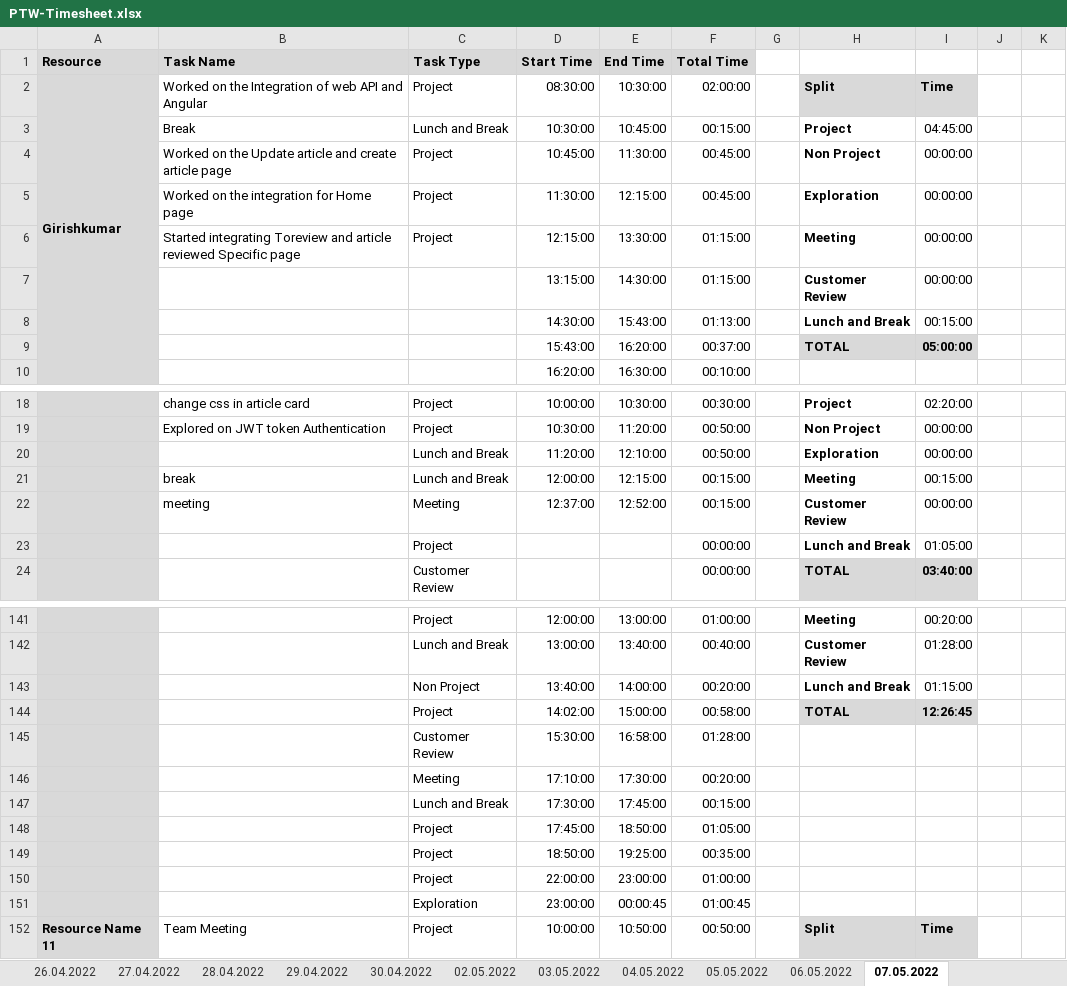
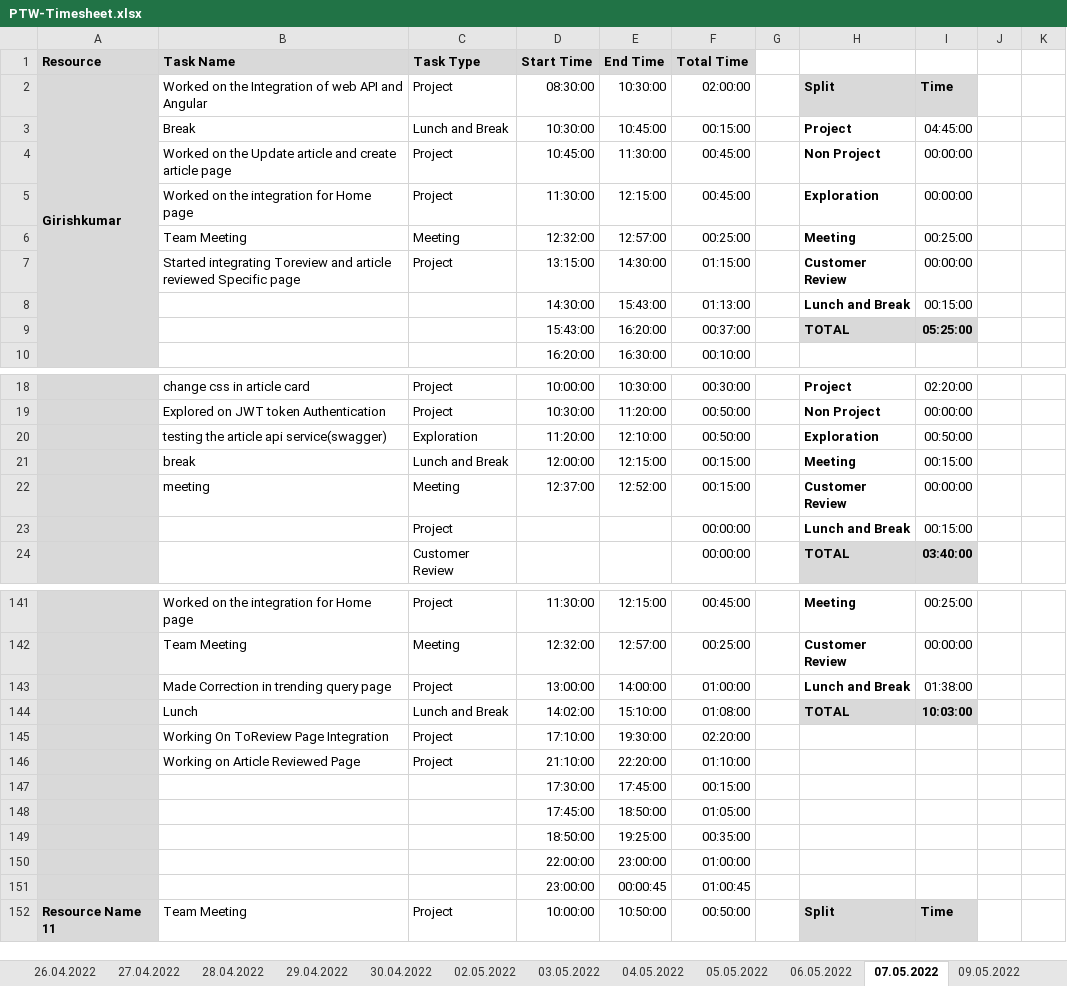
Before and after one commit to arvi9/ASPNet-WebAPI-Anngular-Project, an Excel workbook: Aurora/Process/PTW-Timesheet.xlsx, sheet 07.05.2022, drawn as a sheet; only a part is shown, gaps mark what is left out; values as stored, in another font and other column widths than the file's, no borders; conditional formats not drawn; removed rows and columns are numbered as before the commit, all else as after; rows hold the shown columns only; the diff covers the shown part only; the diff names each change by its address in the sheet, - before the commit and + after, or states it on an @@ line.

```diff
--- a/Aurora/Process/PTW-Timesheet.xlsx (sheet 07.05.2022)
+++ b/Aurora/Process/PTW-Timesheet.xlsx (sheet 07.05.2022)
+sheet tab: 09.05.2022
+row 6:  | Team Meeting | Meeting | 12:32:00 | 12:57:00 | 00:25:00 |  | Meeting | 00:25:00
-D7 (Start Time): 12:15:00
+D7 (Start Time): 13:15:00
-E7 (End Time): 13:30:00
+E7 (End Time): 14:30:00
-H7: Meeting
+H7: Customer Review
-row 7:  |  |  | 13:15:00 | 14:30:00 | 01:15:00 |  | Customer Review | 00:00:00
-I9: 05:00:00
+I9: 05:25:00
-B20 (Task Name): (empty)
+B20 (Task Name): testing the article api service(swagger)
-C20 (Task Type): Lunch and Break
+C20 (Task Type): Exploration
-I20: 00:00:00
+I20: 00:50:00
-I23: 01:05:00
+I23: 00:15:00
-B141 (Task Name): (empty)
+B141 (Task Name): Worked on the integration for Home page
-D141 (Start Time): 12:00:00
+D141 (Start Time): 11:30:00
-E141 (End Time): 13:00:00
+E141 (End Time): 12:15:00
-F141 (Total Time): 01:00:00
+F141 (Total Time): 00:45:00
-I141: 00:20:00
+I141: 00:25:00
-row 142:  |  | Lunch and Break | 13:00:00 | 13:40:00 | 00:40:00 |  | Customer Review | 01:28:00
+row 142:  | Team Meeting | Meeting | 12:32:00 | 12:57:00 | 00:25:00 |  | Customer Review | 00:00:00
-B143 (Task Name): (empty)
+B143 (Task Name): Made Correction in trending query page
-C143 (Task Type): Non Project
+C143 (Task Type): Project
-D143 (Start Time): 13:40:00
+D143 (Start Time): 13:00:00
-F143 (Total Time): 00:20:00
+F143 (Total Time): 01:00:00
-I143: 01:15:00
+I143: 01:38:00
-row 144:  |  | Project | 14:02:00 | 15:00:00 | 00:58:00 |  | TOTAL | 12:26:45
-row 145:  |  | Customer Review | 15:30:00 | 16:58:00 | 01:28:00
-row 146:  |  | Meeting | 17:10:00 | 17:30:00 | 00:20:00
+row 144:  | Lunch | Lunch and Break | 14:02:00 | 15:10:00 | 01:08:00 |  | TOTAL | 10:03:00
+row 145:  | Working On ToReview Page Integration | Project | 17:10:00 | 19:30:00 | 02:20:00
+row 146:  | Working on Article Reviewed Page | Project | 21:10:00 | 22:20:00 | 01:10:00
-C147 (Task Type): Lunch and Break
+C147 (Task Type): (empty)
-C148:C150 (Task Type): Project
+C148:C150 (Task Type): (empty)
-C151 (Task Type): Exploration
+C151 (Task Type): (empty)
```
Also changed, not shown: 20 added rows, 20 removed rows, 2 moved rows, 50 edited cells and merged cells elsewhere in this sheet, sheet 06.05.2022, formulas that keep their value.
